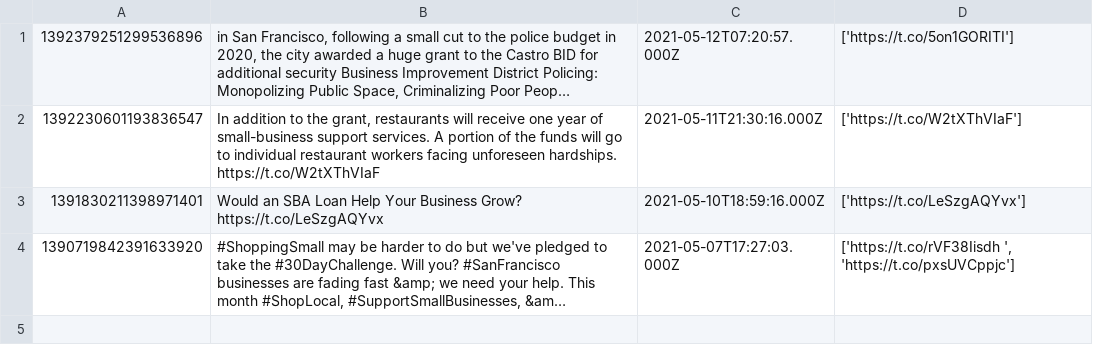
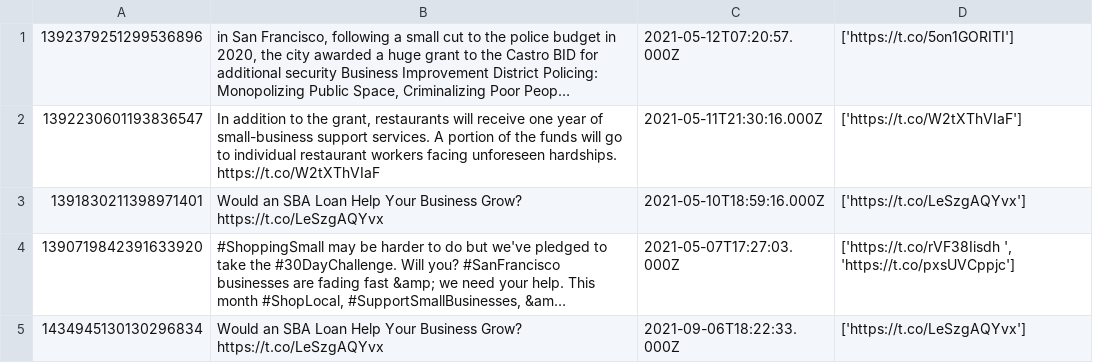
Before and after one commit to sfbrigade/datasci-bay-area-relief-data-mining, a CSV file: twitter/tweets.csv, drawn as a sheet; long unchanged cells end in …; the diff names each change by its address in the sheet, - before the commit and + after, or states it on an @@ line.

```diff
--- a/twitter/tweets.csv
+++ b/twitter/tweets.csv
+row 5: 1434945130130296834 | Would an SBA Loan Help Your Business Grow? https://t.co/LeSzgAQYvx | 2021-09-06T18:22:33.000Z | ['https://t.co/LeSzgAQYvx']
```
Also changed, not shown: 2 other files.
